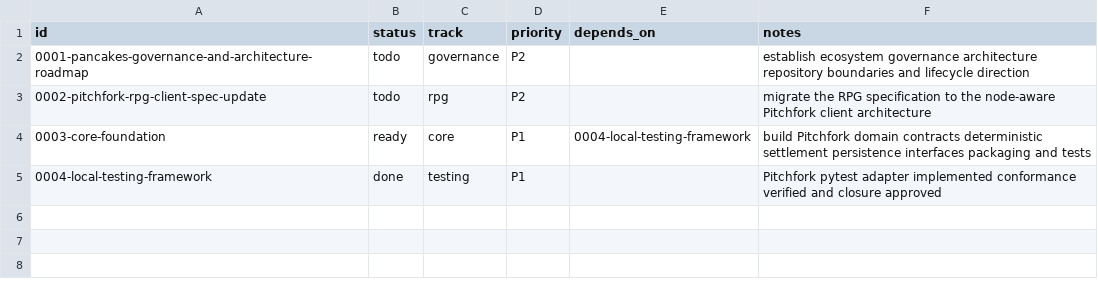
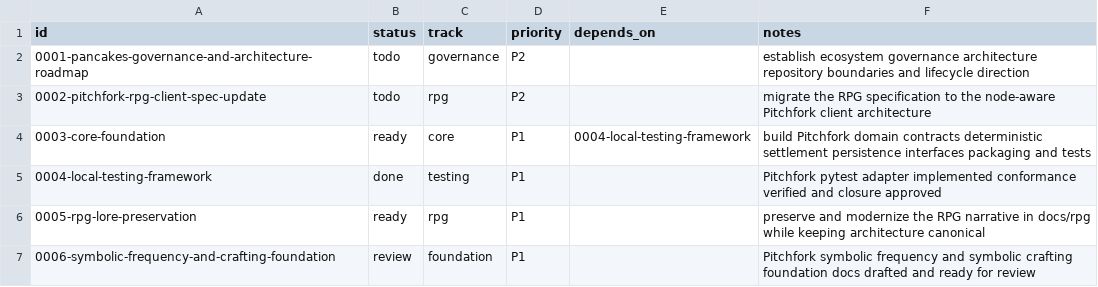
Before and after one commit to Floating-Eye-Software/pitchfork, a CSV file: _work/plans/plans.csv, drawn as a sheet; the diff names each change by its address in the sheet, - before the commit and + after, or states it on an @@ line.

Commit message:
Finalize symbolic foundation docs

```diff
--- a/_work/plans/plans.csv
+++ b/_work/plans/plans.csv
+row 6: 0005-rpg-lore-preservation | ready | rpg | P1 |  | preserve and modernize the RPG narrative in docs/rpg while keeping architecture canonical
+row 7: 0006-symbolic-frequency-and-crafting-foundation | review | foundation | P1 |  | Pitchfork symbolic frequency and symbolic crafting foundation docs drafted and ready for review
```
Also changed, not shown: 8 other files.
